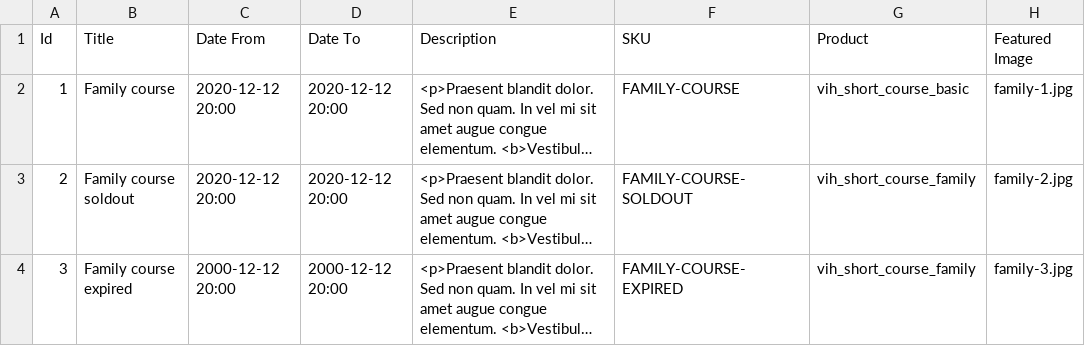
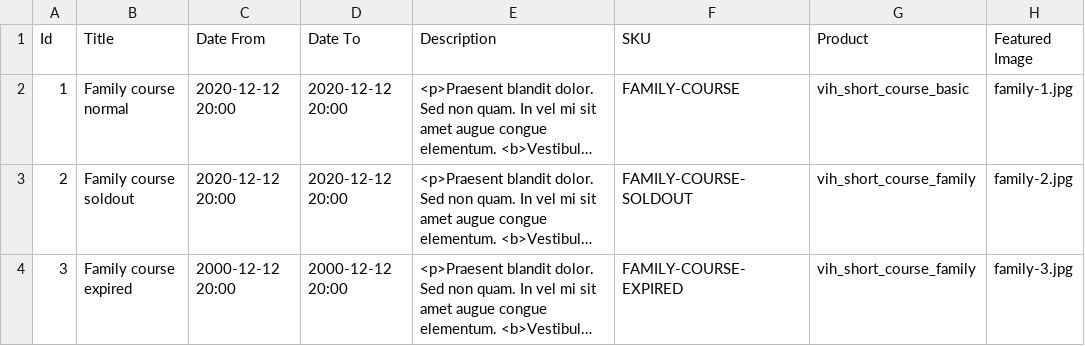
Before and after one commit to vih/vih_short_course_family, a CSV file: import/short_course_family.csv, drawn as a sheet; only a part is shown; long unchanged cells end in …; the diff names each change by its address in the sheet, - before the commit and + after, or states it on an @@ line.

Commit message:
Changed name of normal course

```diff
--- a/import/short_course_family.csv
+++ b/import/short_course_family.csv
-B2 (Title): Family course
+B2 (Title): Family course normal
```
